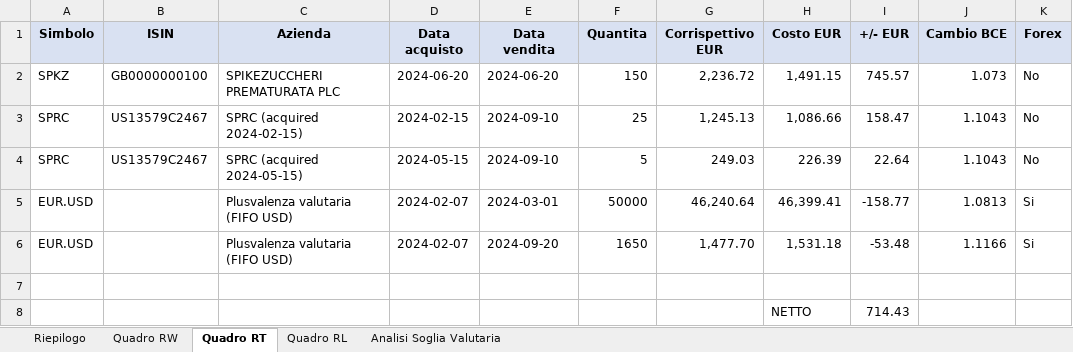
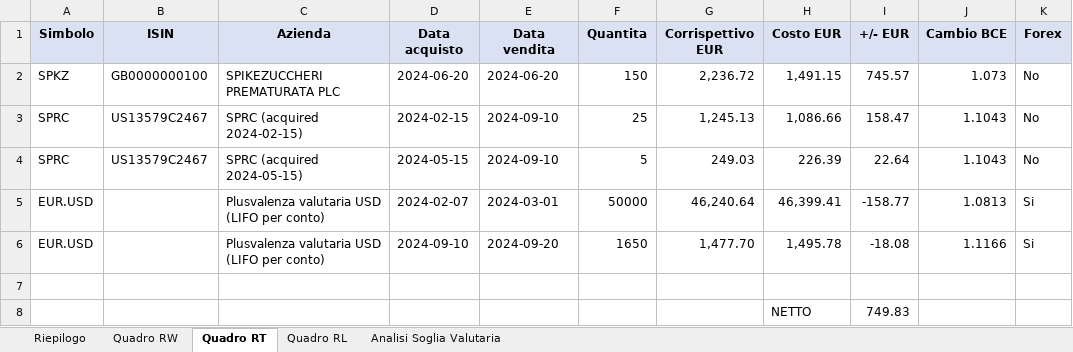
Before and after one commit to vjt/decaf, an Excel workbook: examples/mascetti/decaf_2024.xlsx, sheet Quadro RT, drawn as a sheet; only a part is shown; values as stored, in another font and other column widths than the file's, no borders; the diff names each change by its address in the sheet, - before the commit and + after, or states it on an @@ line.

```diff
--- a/examples/mascetti/decaf_2024.xlsx (sheet Quadro RT)
+++ b/examples/mascetti/decaf_2024.xlsx (sheet Quadro RT)
-C5:C6 (Azienda): Plusvalenza valutaria (FIFO USD)
+C5:C6 (Azienda): Plusvalenza valutaria USD (LIFO per conto)
-D6 (Data acquisto): 2024-02-07
+D6 (Data acquisto): 2024-09-10
-H6 (Costo EUR): 1,531.18
+H6 (Costo EUR): 1,495.78
-I6 (+/- EUR): -53.48
+I6 (+/- EUR): -18.08
-I8 (+/- EUR): 714.43
+I8 (+/- EUR): 749.83
```
Also changed, not shown: sheet Riepilogo, examples/magnotta/decaf_2024.xlsx, examples/mascetti/decaf_2025.xlsx, 9 other files.
